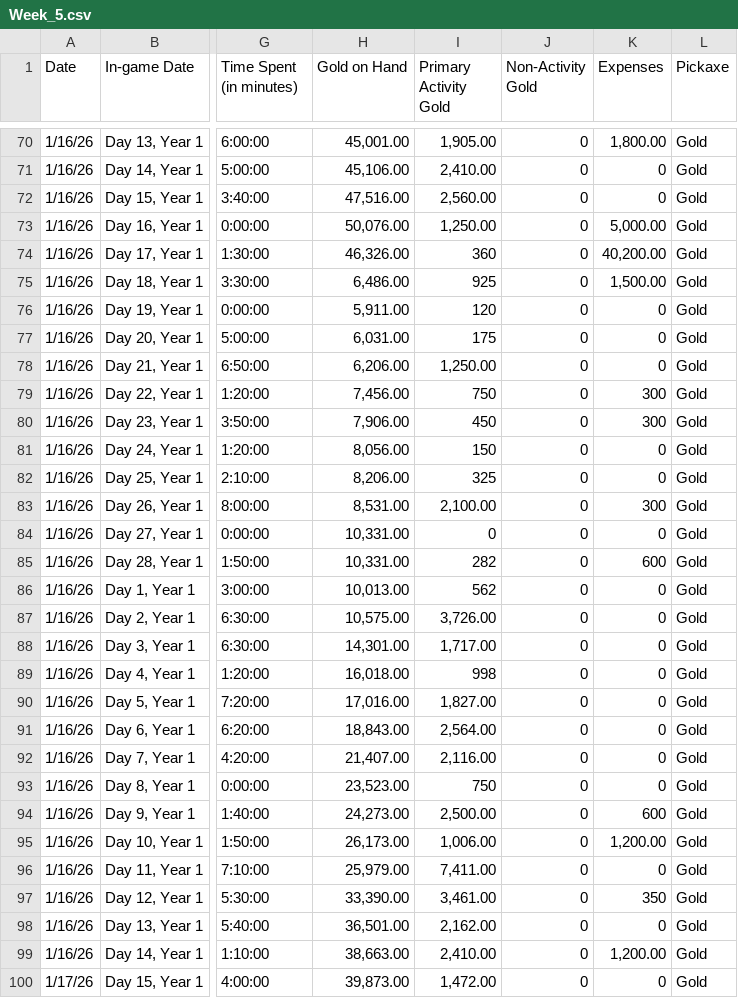
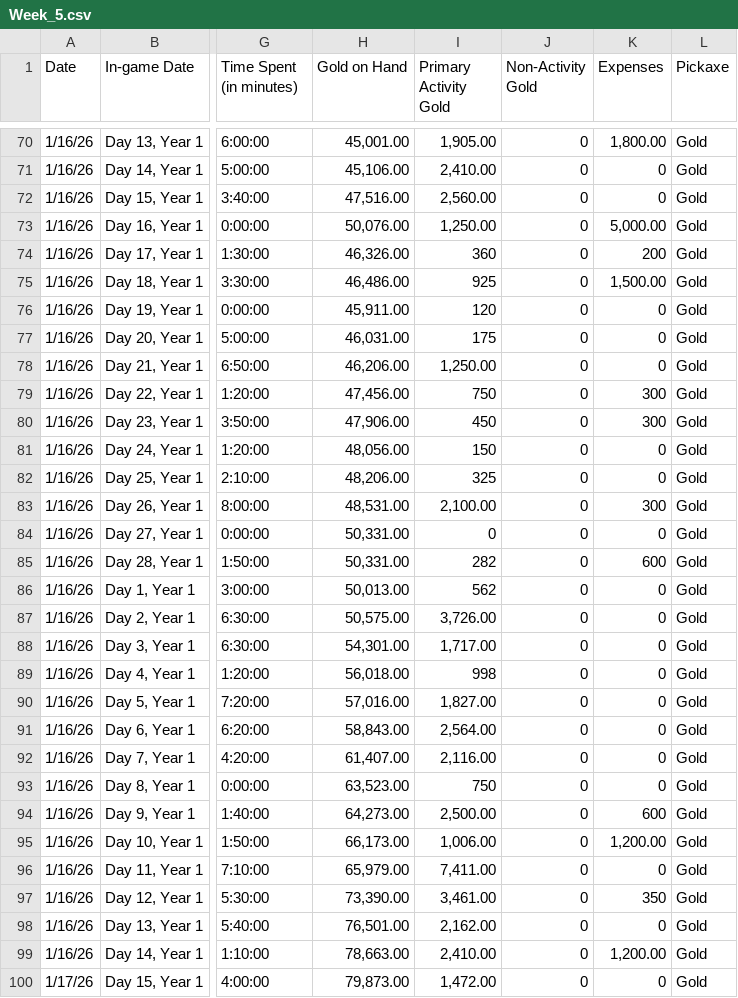
Before and after one commit to ysc4/CCDATSCL_PROJECT, a CSV file: Weekly Datasets/Week_5.csv, drawn as a sheet; only a part is shown, gaps mark what is left out; the diff covers the shown part only; the diff names each change by its address in the sheet, - before the commit and + after, or states it on an @@ line.

Commit message:
Removed 'net activity income'

```diff
--- a/Weekly Datasets/Week_5.csv
+++ b/Weekly Datasets/Week_5.csv
-K74 (Expenses): 40,200.00
+K74 (Expenses): 200
-H75 (Gold on Hand): 6,486.00
+H75 (Gold on Hand): 46,486.00
-H76 (Gold on Hand): 5,911.00
+H76 (Gold on Hand): 45,911.00
-H77 (Gold on Hand): 6,031.00
+H77 (Gold on Hand): 46,031.00
-H78 (Gold on Hand): 6,206.00
+H78 (Gold on Hand): 46,206.00
-H79 (Gold on Hand): 7,456.00
+H79 (Gold on Hand): 47,456.00
-H80 (Gold on Hand): 7,906.00
+H80 (Gold on Hand): 47,906.00
-H81 (Gold on Hand): 8,056.00
+H81 (Gold on Hand): 48,056.00
-H82 (Gold on Hand): 8,206.00
+H82 (Gold on Hand): 48,206.00
-H83 (Gold on Hand): 8,531.00
+H83 (Gold on Hand): 48,531.00
-H84:H85 (Gold on Hand): 10,331.00
+H84:H85 (Gold on Hand): 50,331.00
-H86 (Gold on Hand): 10,013.00
+H86 (Gold on Hand): 50,013.00
-H87 (Gold on Hand): 10,575.00
+H87 (Gold on Hand): 50,575.00
-H88 (Gold on Hand): 14,301.00
+H88 (Gold on Hand): 54,301.00
-H89 (Gold on Hand): 16,018.00
+H89 (Gold on Hand): 56,018.00
-H90 (Gold on Hand): 17,016.00
+H90 (Gold on Hand): 57,016.00
-H91 (Gold on Hand): 18,843.00
+H91 (Gold on Hand): 58,843.00
-H92 (Gold on Hand): 21,407.00
+H92 (Gold on Hand): 61,407.00
-H93 (Gold on Hand): 23,523.00
+H93 (Gold on Hand): 63,523.00
-H94 (Gold on Hand): 24,273.00
+H94 (Gold on Hand): 64,273.00
-H95 (Gold on Hand): 26,173.00
+H95 (Gold on Hand): 66,173.00
-H96 (Gold on Hand): 25,979.00
+H96 (Gold on Hand): 65,979.00
-H97 (Gold on Hand): 33,390.00
+H97 (Gold on Hand): 73,390.00
-H98 (Gold on Hand): 36,501.00
+H98 (Gold on Hand): 76,501.00
-H99 (Gold on Hand): 38,663.00
+H99 (Gold on Hand): 78,663.00
-H100 (Gold on Hand): 39,873.00
+H100 (Gold on Hand): 79,873.00
```
Also changed, not shown: 13 edited cells elsewhere in this file.
